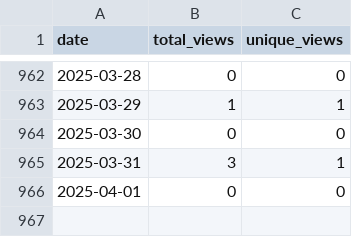
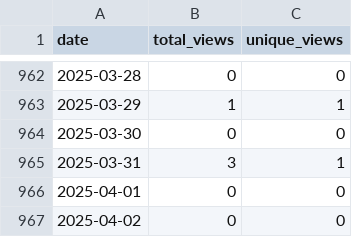
Before and after one commit to wumphlett/COMP-4320, a CSV file: .traffic/views.csv, drawn as a sheet; only a part is shown, gaps mark what is left out.

```diff
--- a/.traffic/views.csv
+++ b/.traffic/views.csv
@@ -966 +966,2 @@ date,total_views,unique_views
 2025-04-01,0,0
+2025-04-02,0,0
```
Also changed, not shown: .traffic/clones.csv, 3 other files.
